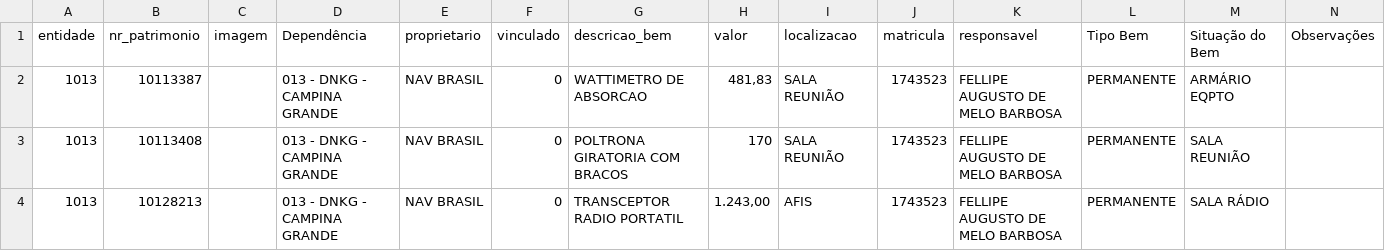
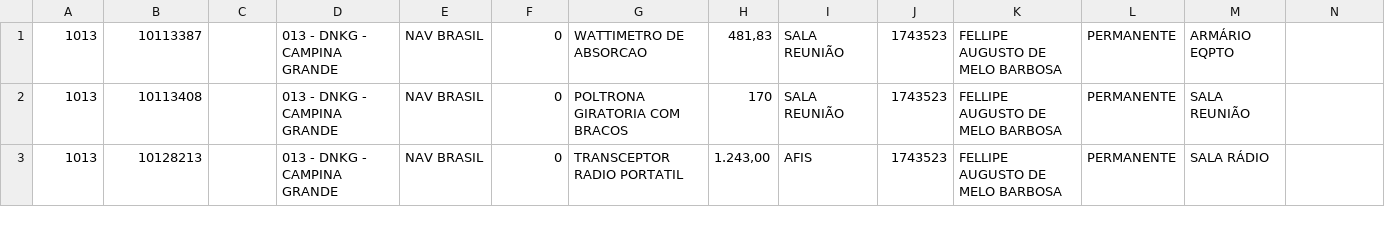
Before and after one commit to Judenilson/flutter-navbrasil-spat, a CSV file: assets/data.CSV, drawn as a sheet; only a part is shown; the diff names each change by its address in the sheet, - before the commit and + after, or states it on an @@ line.

Commit message:
title removed dataset

```diff
--- a/assets/data.CSV
+++ b/assets/data.CSV
-row 1: entidade | nr_patrimonio | imagem | Dependência | proprietario | vinculado | descricao_bem | valor | localizacao | matricula | responsavel | Tipo Bem | Situação do Bem | Observações
```
